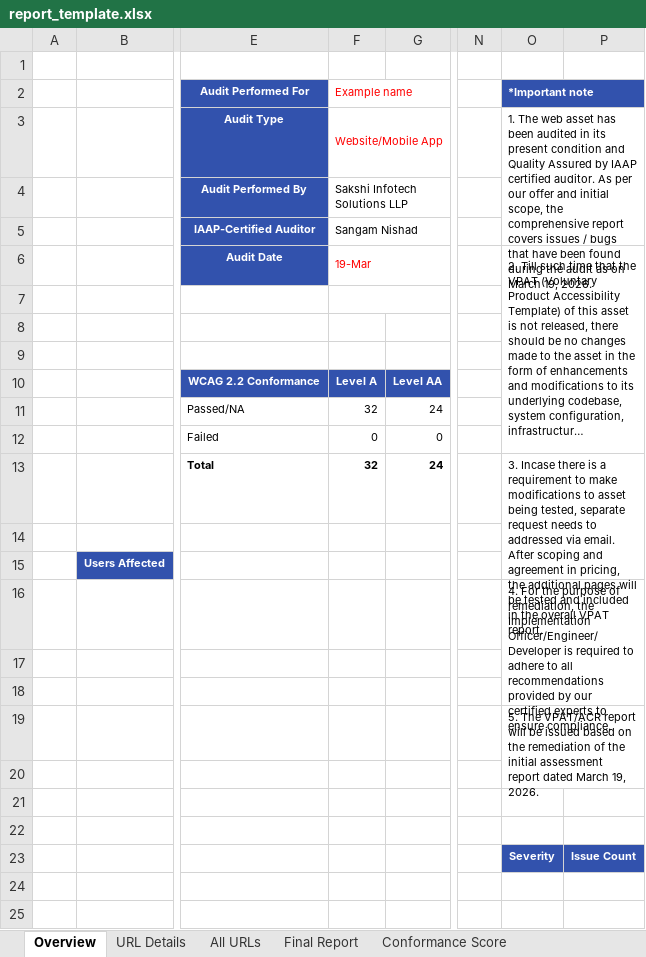
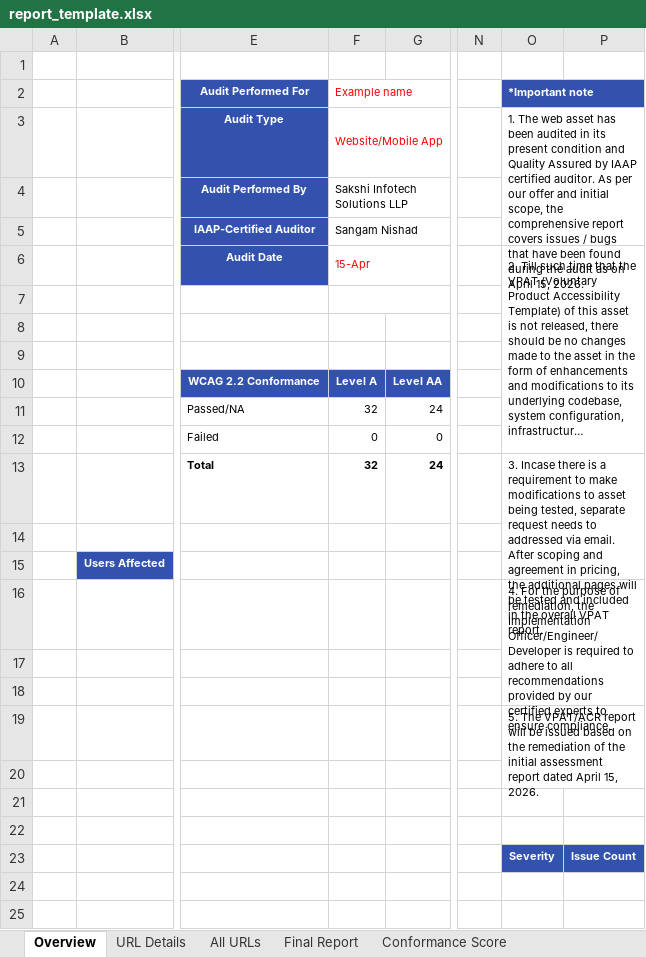
Before and after one commit to SangamNishad13/PMS-reporting-tool, an Excel workbook: assets/templates/report_template.xlsx, sheet Overview, drawn as a sheet; only a part is shown, gaps mark what is left out; long unchanged cells end in …; values as stored, in another font and other column widths than the file's, no borders; charts and pictures not drawn; the diff names each change by its address in the sheet, - before the commit and + after, or states it on an @@ line.

Commit message:
updated report_template.xlsx

```diff
--- a/assets/templates/report_template.xlsx (sheet Overview)
+++ b/assets/templates/report_template.xlsx (sheet Overview)
-O3 (*Important note): …as on March 19, 2026.
+O3 (*Important note): …as on April 15, 2026.
-F6 (Example name): 19-Mar
+F6 (Example name): 15-Apr
-O19 (*Important note): …report dated March 19, 2026.
+O19 (*Important note): …report dated April 15, 2026.
```
Also changed, not shown: sheet Final Report, formulas that keep their value.
